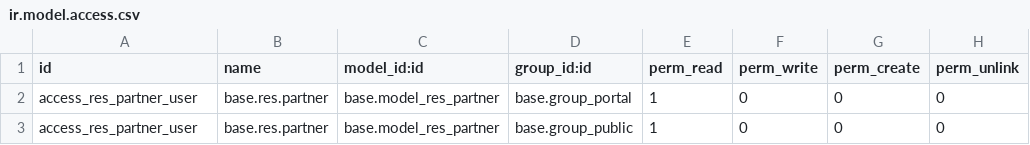
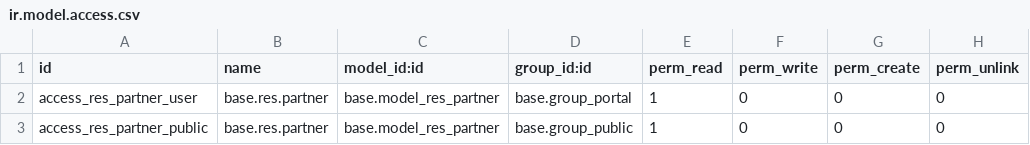
Before and after one commit to istarii-srl/genesis-test, a CSV file: genesis/security/ir.model.access.csv, drawn as a sheet.

```diff
--- a/genesis/security/ir.model.access.csv
+++ b/genesis/security/ir.model.access.csv
@@ -2,2 +2,2 @@ id,name,model_id:id,group_id:id,perm_read,perm_write,perm_create,perm_unlink
 access_res_partner_user,base.res.partner,base.model_res_partner,base.group_portal,1,0,0,0
-access_res_partner_user,base.res.partner,base.model_res_partner,base.group_public,1,0,0,0
+access_res_partner_public,base.res.partner,base.model_res_partner,base.group_public,1,0,0,0
```
Also changed, not shown: token_auth/security/ir.model.access.csv, 2 other files.
